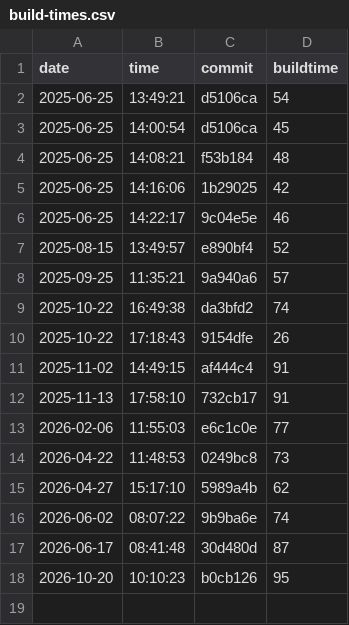
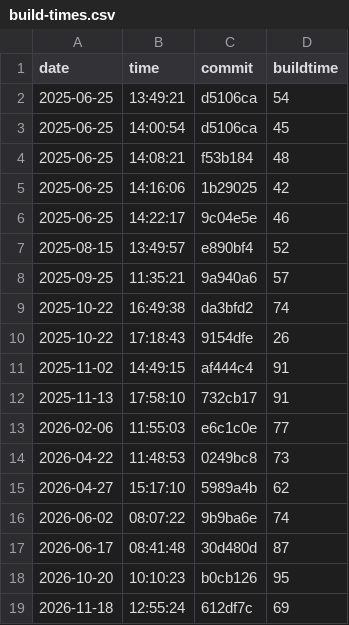
Before and after one commit to useocl/use, a CSV file: docs/archunit-results/build-times.csv, drawn as a sheet; the diff names each change by its address in the sheet, - before the commit and + after, or states it on an @@ line.

```diff
--- a/docs/archunit-results/build-times.csv
+++ b/docs/archunit-results/build-times.csv
+row 19: 2026-11-18 | 12:55:24 | 612df7c | 69
```
Also changed, not shown: docs/archunit-results/cycles-tests.csv, docs/archunit-results/layer-violations.csv, 1 other file.
